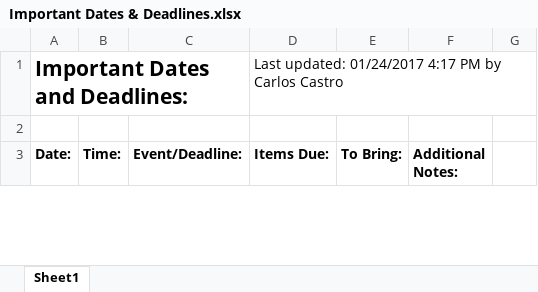
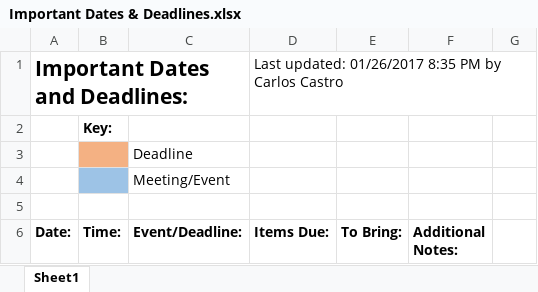
Before and after one commit to heatknight3/Spring17-SeniorDesign, an Excel workbook: Important Dates & Deadlines.xlsx, sheet Sheet1, drawn as a sheet; only a part is shown; values as stored, in another font and other column widths than the file's, no borders; the diff covers the shown part only; the diff names each change by its address in the sheet, - before the commit and + after, or states it on an @@ line.

Commit message:
Ideas (#4)
* added ideas.txt for advanced brainstorming of project ideas
* Created Two Additional Living Documents: Important Dates and Meeting Log;
* Added all class project deadlines; Color Code
* Selected 2 projects to present based on 1/26 meeting

```diff
--- a/Important Dates & Deadlines.xlsx (sheet Sheet1)
+++ b/Important Dates & Deadlines.xlsx (sheet Sheet1)
-D1 (Items Due:): Last updated: 01/24/2017 4:17 PM by…
+D1 (Items Due:): Last updated: 01/26/2017 8:35 PM by…
+row 2:  | Key:
+row 3:  |  | Deadline
+row 4:  |  | Meeting/Event
```
Also changed, not shown: 5 added rows, 1 edited cell and cell formats elsewhere in this sheet, SD1 Meeting Log.xlsx, 3 other files.
